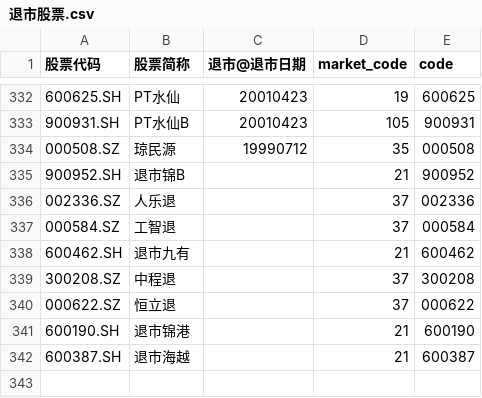
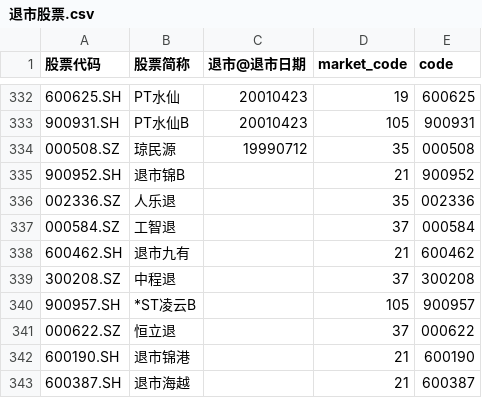
Before and after one commit to qqhsx/wencai, a CSV file: 退市股票.csv, drawn as a sheet; only a part is shown, gaps mark what is left out.

```diff
--- a/退市股票.csv
+++ b/退市股票.csv
@@ -335,3 +335,3 @@
 900952.SH,退市锦B,,21,900952
-002336.SZ,人乐退,,37,002336
+002336.SZ,人乐退,,35,002336
 000584.SZ,工智退,,37,000584
@@ -339,2 +339,3 @@
 300208.SZ,中程退,,37,300208
+900957.SH,*ST凌云B,,105,900957
 000622.SZ,恒立退,,37,000622
```
Also changed, not shown: 人气排名.csv, 1 other file.
